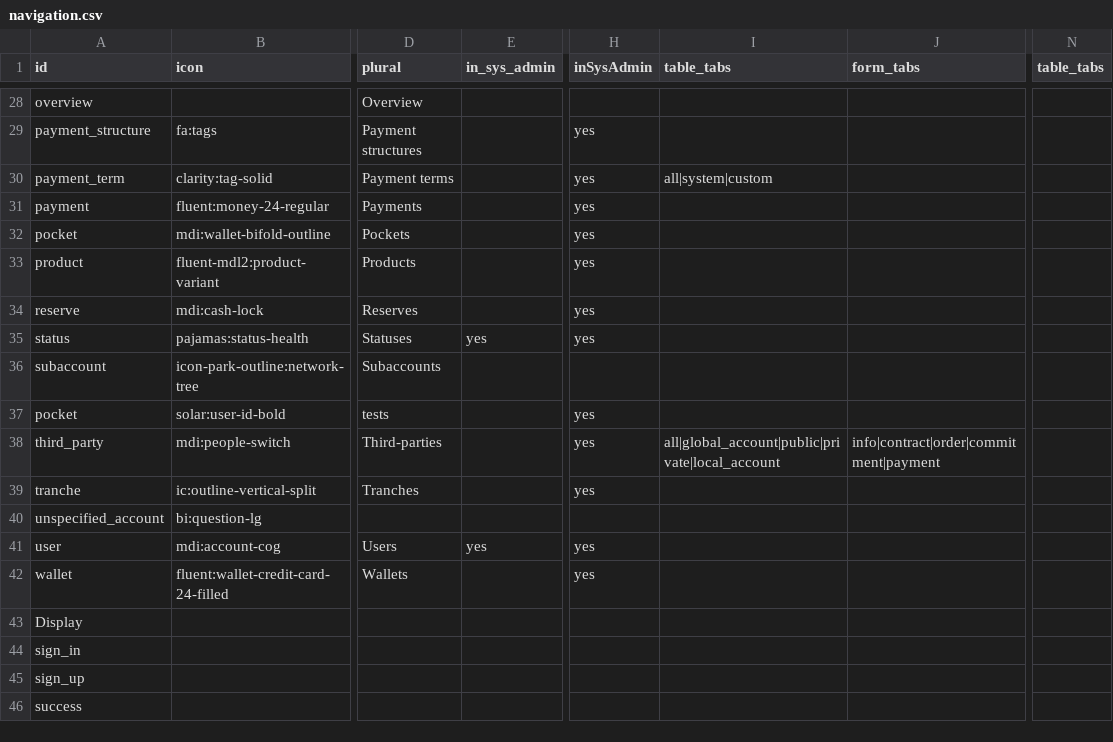
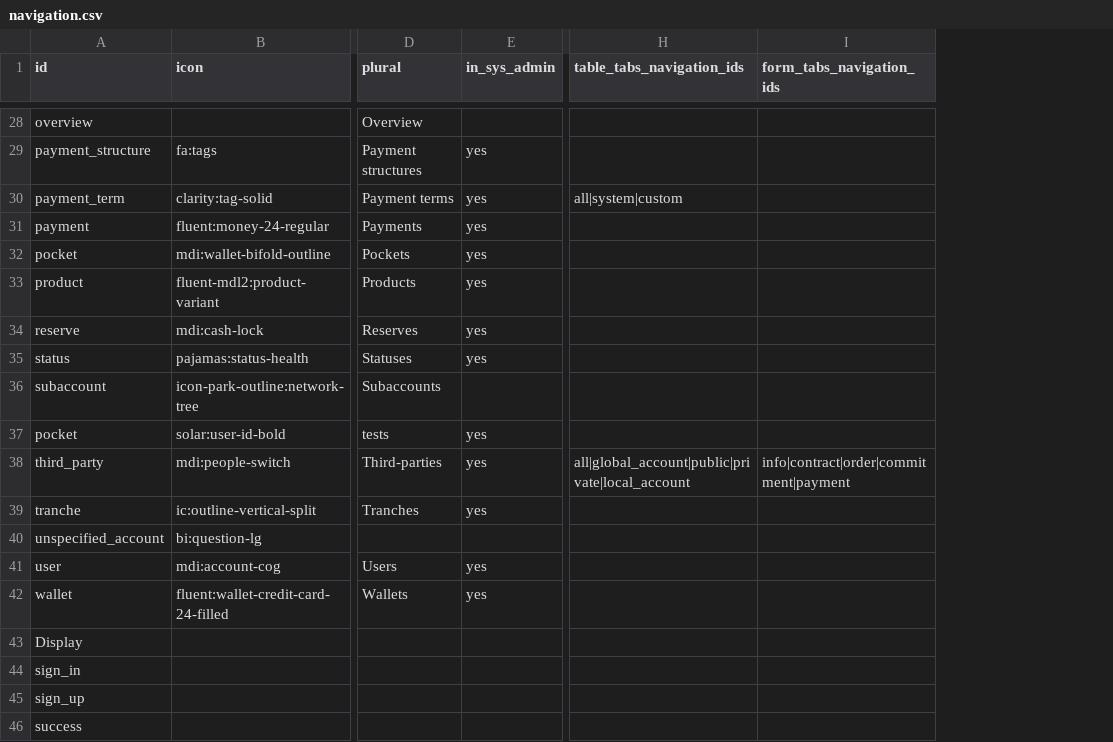
Before and after one commit to fabrizionastri/flexup-nuxt-mvp, a CSV file: lib/option_sets/navigation.csv, drawn as a sheet; only a part is shown, gaps mark what is left out; removed rows and columns are numbered as before the commit, all else as after; the diff covers the shown part only; the diff names each change by its address in the sheet, - before the commit and + after, or states it on an @@ line.

```diff
--- a/lib/option_sets/navigation.csv
+++ b/lib/option_sets/navigation.csv
-column H (inSysAdmin), rows 29-42: yes | yes | yes | yes | yes | yes | yes |  | yes | yes | yes |  | yes | yes
-column N (table_tabs), empty
-H1: table_tabs
+H1: table_tabs_navigation_ids
-I1: form_tabs
+I1: form_tabs_navigation_ids
-E29:E34 (in_sys_admin): (empty)
+E29:E34 (in_sys_admin): yes
-E37:E39 (in_sys_admin): (empty)
+E37:E39 (in_sys_admin): yes
-E42 (in_sys_admin): (empty)
+E42 (in_sys_admin): yes
```
Also changed, not shown: 20 edited cells elsewhere in this file, lib/option_sets/language.csv, 18 other files.
